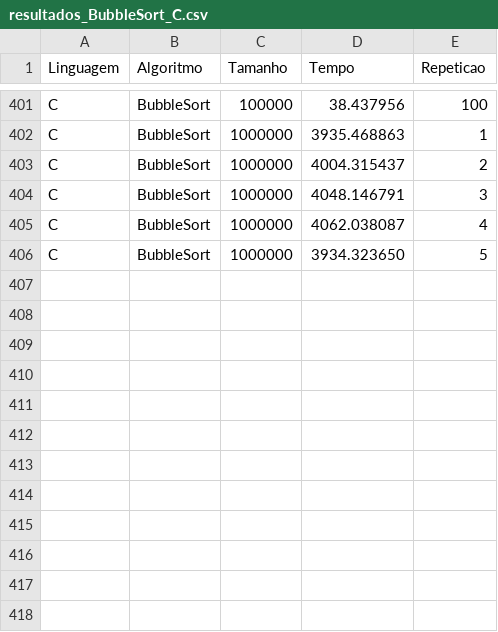
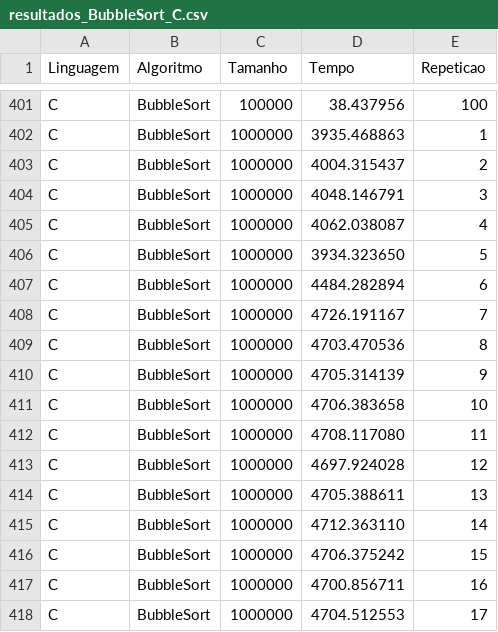
Before and after one commit to Edmagno/TCC, a CSV file: Resultados/C/resultados_BubbleSort_C.csv, drawn as a sheet; only a part is shown, gaps mark what is left out; the diff names each change by its address in the sheet, - before the commit and + after, or states it on an @@ line.

```diff
--- a/Resultados/C/resultados_BubbleSort_C.csv
+++ b/Resultados/C/resultados_BubbleSort_C.csv
+row 407: C | BubbleSort | 1000000 | 4484.282894 | 6
+row 408: C | BubbleSort | 1000000 | 4726.191167 | 7
+row 409: C | BubbleSort | 1000000 | 4703.470536 | 8
+row 410: C | BubbleSort | 1000000 | 4705.314139 | 9
+row 411: C | BubbleSort | 1000000 | 4706.383658 | 10
+row 412: C | BubbleSort | 1000000 | 4708.117080 | 11
+row 413: C | BubbleSort | 1000000 | 4697.924028 | 12
+row 414: C | BubbleSort | 1000000 | 4705.388611 | 13
+row 415: C | BubbleSort | 1000000 | 4712.363110 | 14
+row 416: C | BubbleSort | 1000000 | 4706.375242 | 15
+row 417: C | BubbleSort | 1000000 | 4700.856711 | 16
+row 418: C | BubbleSort | 1000000 | 4704.512553 | 17
```
Also changed, not shown: Resultados/C++/resultados_SelectionSort_C++.csv, 53 other files.
